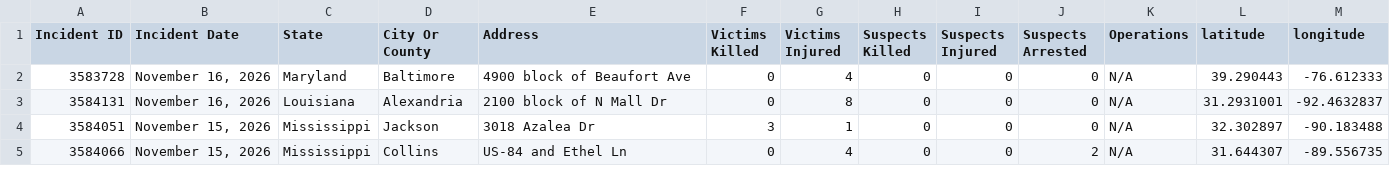
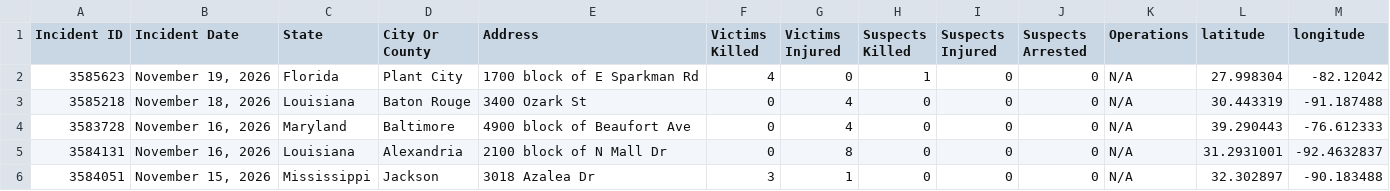
Before and after one commit to dxzys/Gun-Violence-Data, a CSV file: data/gva_master.csv, drawn as a sheet; only a part is shown; the shorter side is filled out with more unchanged rows; the diff names each change by its address in the sheet, - before the commit and + after, or states it on an @@ line.

```diff
--- a/data/gva_master.csv
+++ b/data/gva_master.csv
+row 2: 3585623 | November 19, 2026 | Florida | Plant City | 1700 block of E Sparkman Rd | 4 | 0 | 1 | 0 | 0 | N/A | 27.998304 | -82.12042
+row 3: 3585218 | November 18, 2026 | Louisiana | Baton Rouge | 3400 Ozark St | 0 | 4 | 0 | 0 | 0 | N/A | 30.443319 | -91.187488
```
